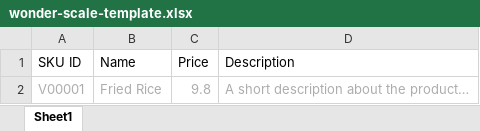
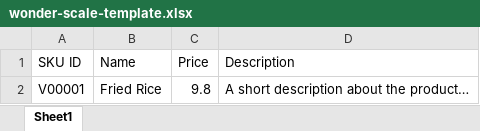
Before and after one commit to EdwardSin/wonder-scale-merchant, an Excel workbook: src/assets/template/wonder-scale-template.xlsx, sheet Sheet1, drawn as a sheet; values as stored, in another font and other column widths than the file's, no borders; the diff names each change by its address in the sheet, - before the commit and + after, or states it on an @@ line.

```diff
--- a/src/assets/template/wonder-scale-template.xlsx (sheet Sheet1)
+++ b/src/assets/template/wonder-scale-template.xlsx (sheet Sheet1)
-A2:D2 text colour: #AFABAB
+A2:D2 text colour: black
```
Also changed, not shown: 5 other files.
